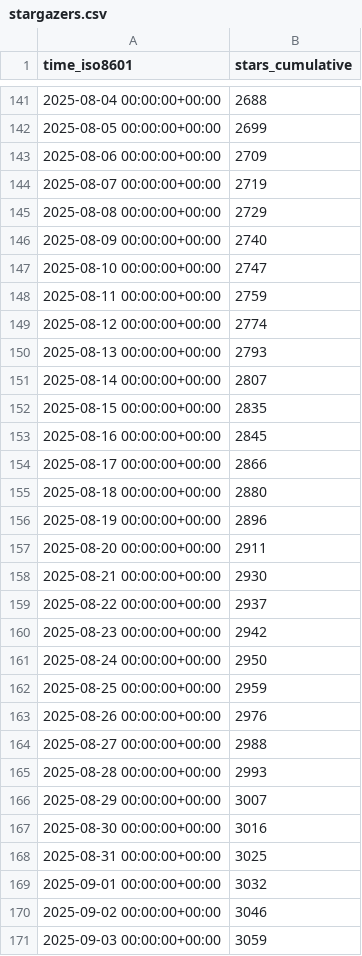
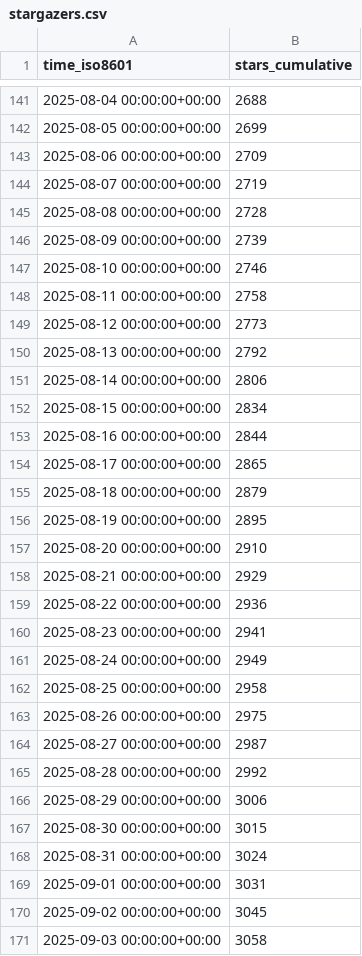
Before and after one commit to jjtolton/unity-mcp, a CSV file: CoplayDev/unity-mcp/ghrs-data/stargazers.csv, drawn as a sheet; only a part is shown, gaps mark what is left out; the diff covers the shown part only.

```diff
--- a/CoplayDev/unity-mcp/ghrs-data/stargazers.csv
+++ b/CoplayDev/unity-mcp/ghrs-data/stargazers.csv
@@ -144,28 +144,28 @@ time_iso8601,stars_cumulative
 2025-08-07 00:00:00+00:00,2719
-2025-08-08 00:00:00+00:00,2729
-2025-08-09 00:00:00+00:00,2740
-2025-08-10 00:00:00+00:00,2747
-2025-08-11 00:00:00+00:00,2759
-2025-08-12 00:00:00+00:00,2774
-2025-08-13 00:00:00+00:00,2793
-2025-08-14 00:00:00+00:00,2807
-2025-08-15 00:00:00+00:00,2835
-2025-08-16 00:00:00+00:00,2845
-2025-08-17 00:00:00+00:00,2866
-2025-08-18 00:00:00+00:00,2880
-2025-08-19 00:00:00+00:00,2896
-2025-08-20 00:00:00+00:00,2911
-2025-08-21 00:00:00+00:00,2930
-2025-08-22 00:00:00+00:00,2937
-2025-08-23 00:00:00+00:00,2942
-2025-08-24 00:00:00+00:00,2950
-2025-08-25 00:00:00+00:00,2959
-2025-08-26 00:00:00+00:00,2976
-2025-08-27 00:00:00+00:00,2988
-2025-08-28 00:00:00+00:00,2993
-2025-08-29 00:00:00+00:00,3007
-2025-08-30 00:00:00+00:00,3016
-2025-08-31 00:00:00+00:00,3025
-2025-09-01 00:00:00+00:00,3032
-2025-09-02 00:00:00+00:00,3046
-2025-09-03 00:00:00+00:00,3059
+2025-08-08 00:00:00+00:00,2728
+2025-08-09 00:00:00+00:00,2739
+2025-08-10 00:00:00+00:00,2746
+2025-08-11 00:00:00+00:00,2758
+2025-08-12 00:00:00+00:00,2773
+2025-08-13 00:00:00+00:00,2792
+2025-08-14 00:00:00+00:00,2806
+2025-08-15 00:00:00+00:00,2834
+2025-08-16 00:00:00+00:00,2844
+2025-08-17 00:00:00+00:00,2865
+2025-08-18 00:00:00+00:00,2879
+2025-08-19 00:00:00+00:00,2895
+2025-08-20 00:00:00+00:00,2910
+2025-08-21 00:00:00+00:00,2929
+2025-08-22 00:00:00+00:00,2936
+2025-08-23 00:00:00+00:00,2941
+2025-08-24 00:00:00+00:00,2949
+2025-08-25 00:00:00+00:00,2958
+2025-08-26 00:00:00+00:00,2975
+2025-08-27 00:00:00+00:00,2987
+2025-08-28 00:00:00+00:00,2992
+2025-08-29 00:00:00+00:00,3006
+2025-08-30 00:00:00+00:00,3015
+2025-08-31 00:00:00+00:00,3024
+2025-09-01 00:00:00+00:00,3031
+2025-09-02 00:00:00+00:00,3045
+2025-09-03 00:00:00+00:00,3058
```
Also changed, not shown: 1 added row and 22 edited cells elsewhere in this file, CoplayDev/unity-mcp/ghrs-data/forks.csv.
